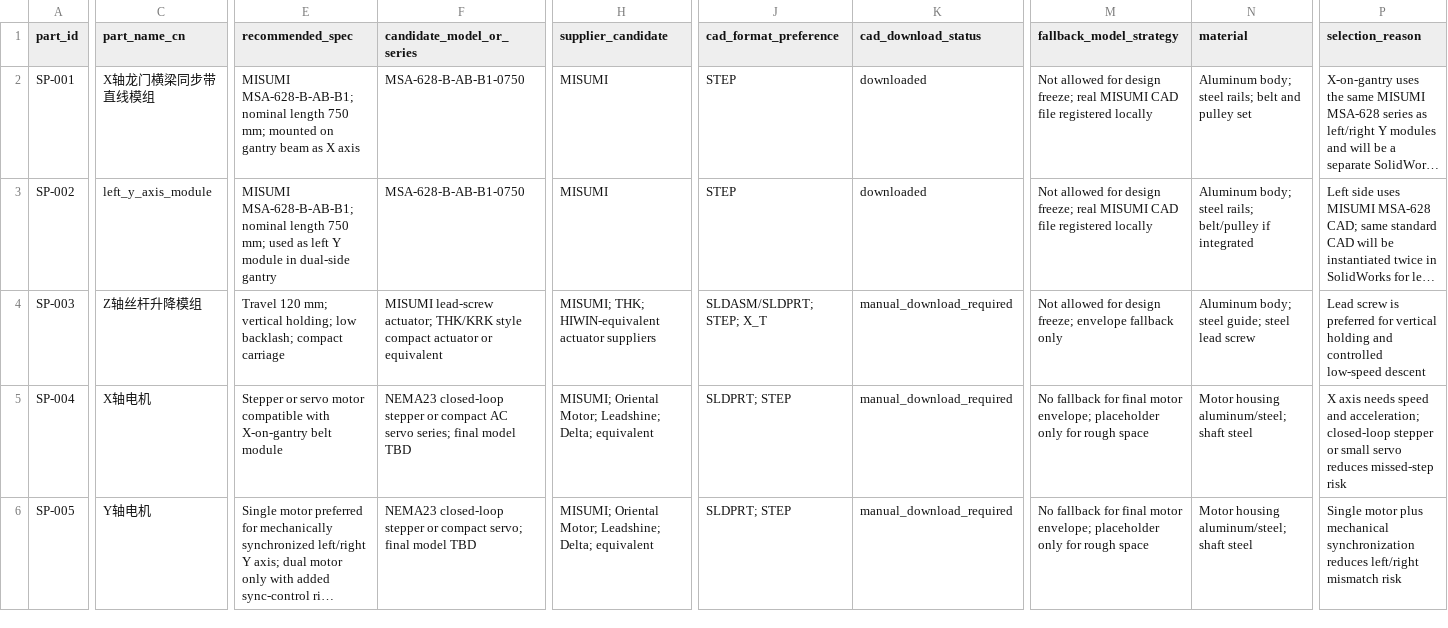
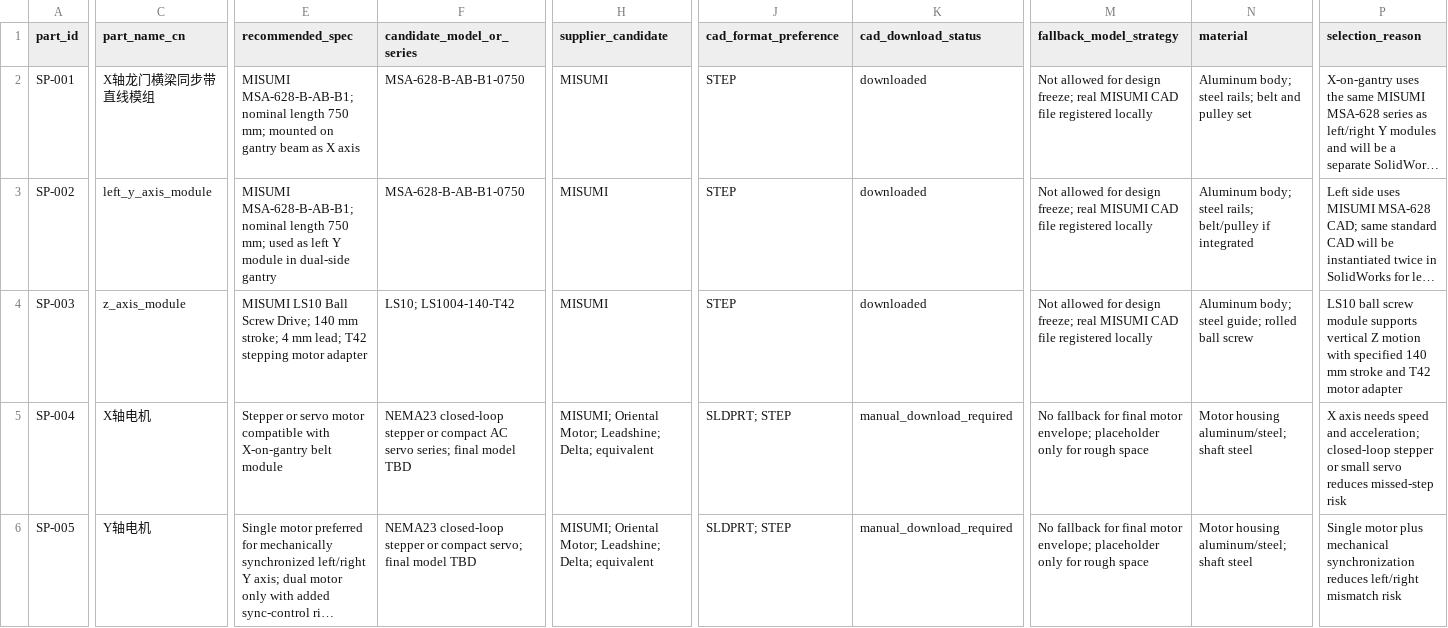
Before and after one commit to DoomSlayer001/blood-sorting-robot-industrial-design, a CSV file: 02_bom/standard_parts_bom_v1.csv, drawn as a sheet; only a part is shown, gaps mark what is left out; long unchanged cells end in …; the diff covers the shown part only; the diff names each change by its address in the sheet, - before the commit and + after, or states it on an @@ line.

```diff
--- a/02_bom/standard_parts_bom_v1.csv
+++ b/02_bom/standard_parts_bom_v1.csv
-C4 (part_name_cn): Z轴丝杆升降模组
+C4 (part_name_cn): z_axis_module
-E4 (recommended_spec): Travel 120 mm; vertical holding; low backlash; compact carriage
+E4 (recommended_spec): MISUMI LS10 Ball Screw Drive; 140 mm stroke; 4 mm lead; T42 stepping motor adapter
-F4 (candidate_model_or_series): MISUMI lead-screw actuator; THK/KRK style compact actuator or equivalent
+F4 (candidate_model_or_series): LS10; LS1004-140-T42
-H4 (supplier_candidate): MISUMI; THK; HIWIN-equivalent actuator suppliers
+H4 (supplier_candidate): MISUMI
-J4 (cad_format_preference): SLDASM/SLDPRT; STEP; X_T
+J4 (cad_format_preference): STEP
-K4 (cad_download_status): manual_download_required
+K4 (cad_download_status): downloaded
-M4 (fallback_model_strategy): …design freeze; envelope fallback only
+M4 (fallback_model_strategy): …design freeze; real MISUMI CAD file registered locally
-N4 (material): Aluminum body; steel guide; steel lead screw
+N4 (material): Aluminum body; steel guide; rolled ball screw
-P4 (selection_reason): Lead screw is preferred for vertical holding and controlled low-speed descent
+P4 (selection_reason): LS10 ball screw module supports vertical Z motion with specified 140 mm stroke and T42 motor adapter
```
Also changed, not shown: 2 edited cells elsewhere in this file, 02_bom/standard_parts_physical_parameters.csv, 7 other files.
